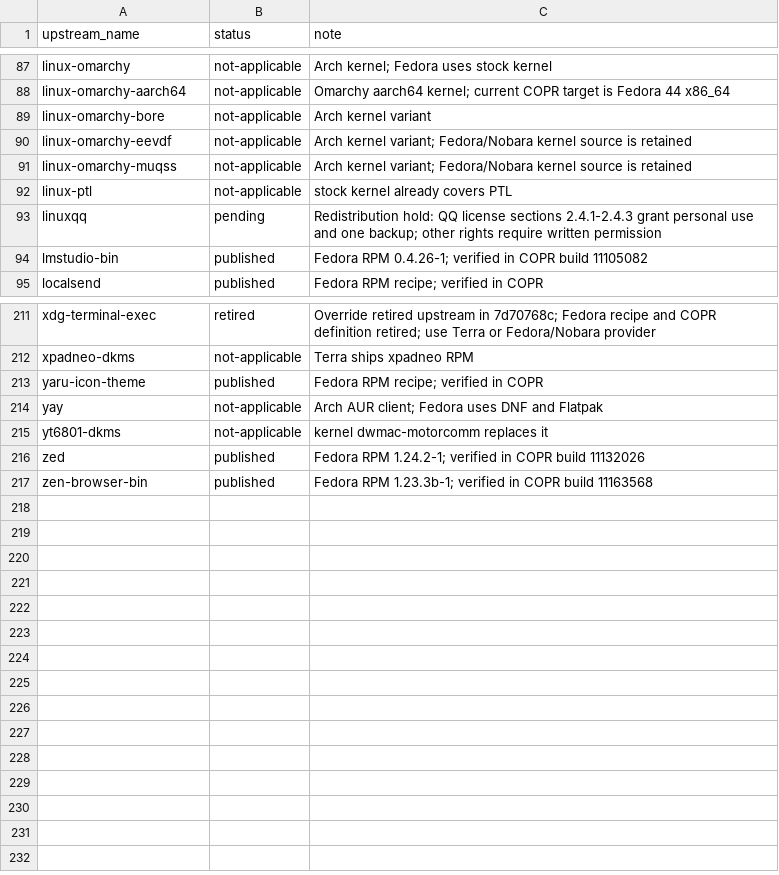
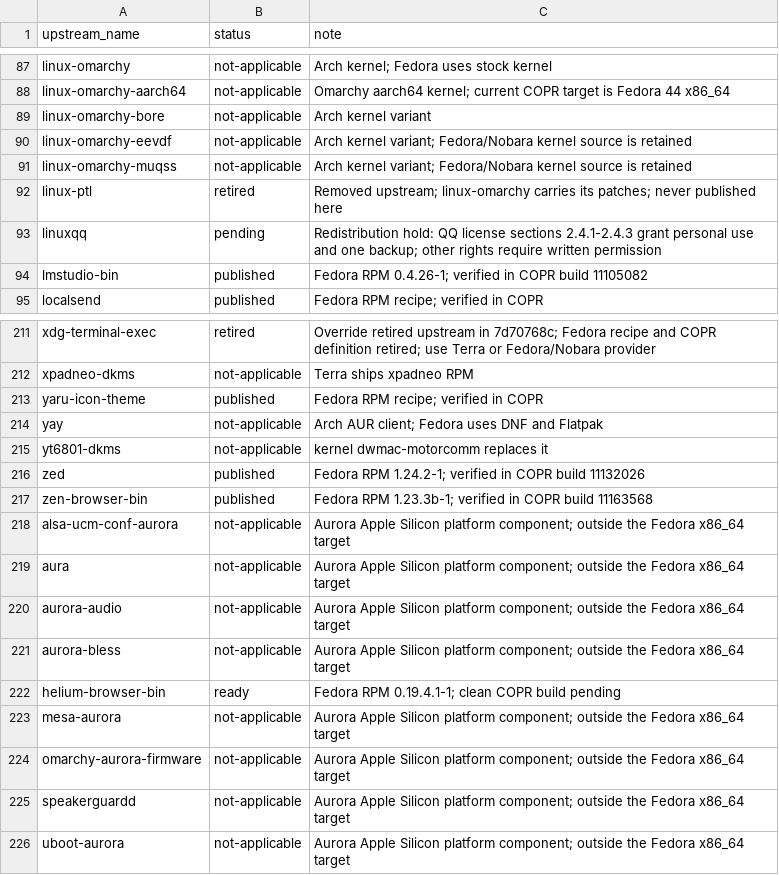
Before and after one commit to kamm3r/omadora-pkg, a TSV file: catalog.tsv, drawn as a sheet; only a part is shown, gaps mark what is left out.

Commit message:
Update eleven packages and add Helium browser

```diff
--- a/catalog.tsv
+++ b/catalog.tsv
@@ -91,3 +91,3 @@ linux-omarchy-eevdf	not-applicable	Arch kernel variant; Fedora/Nobara kernel sou
 linux-omarchy-muqss	not-applicable	Arch kernel variant; Fedora/Nobara kernel source is retained
-linux-ptl	not-applicable	stock kernel already covers PTL
+linux-ptl	retired	Removed upstream; linux-omarchy carries its patches; never published here
 linuxqq	pending	Redistribution hold: QQ license sections 2.4.1-2.4.3 grant personal use and one backup; other rights require written permission
@@ -217 +217,10 @@ zed	published	Fedora RPM 1.24.2-1; verified in COPR build 11132026
 zen-browser-bin	published	Fedora RPM 1.23.3b-1; verified in COPR build 11163568
+alsa-ucm-conf-aurora	not-applicable	Aurora Apple Silicon platform component; outside the Fedora x86_64 target
+aura	not-applicable	Aurora Apple Silicon platform component; outside the Fedora x86_64 target
+aurora-audio	not-applicable	Aurora Apple Silicon platform component; outside the Fedora x86_64 target
+aurora-bless	not-applicable	Aurora Apple Silicon platform component; outside the Fedora x86_64 target
+helium-browser-bin	ready	Fedora RPM 0.19.4.1-1; clean COPR build pending
+mesa-aurora	not-applicable	Aurora Apple Silicon platform component; outside the Fedora x86_64 target
+omarchy-aurora-firmware	not-applicable	Aurora Apple Silicon platform component; outside the Fedora x86_64 target
+speakerguardd	not-applicable	Aurora Apple Silicon platform component; outside the Fedora x86_64 target
+uboot-aurora	not-applicable	Aurora Apple Silicon platform component; outside the Fedora x86_64 target
```
Also changed, not shown: 25 other files.
